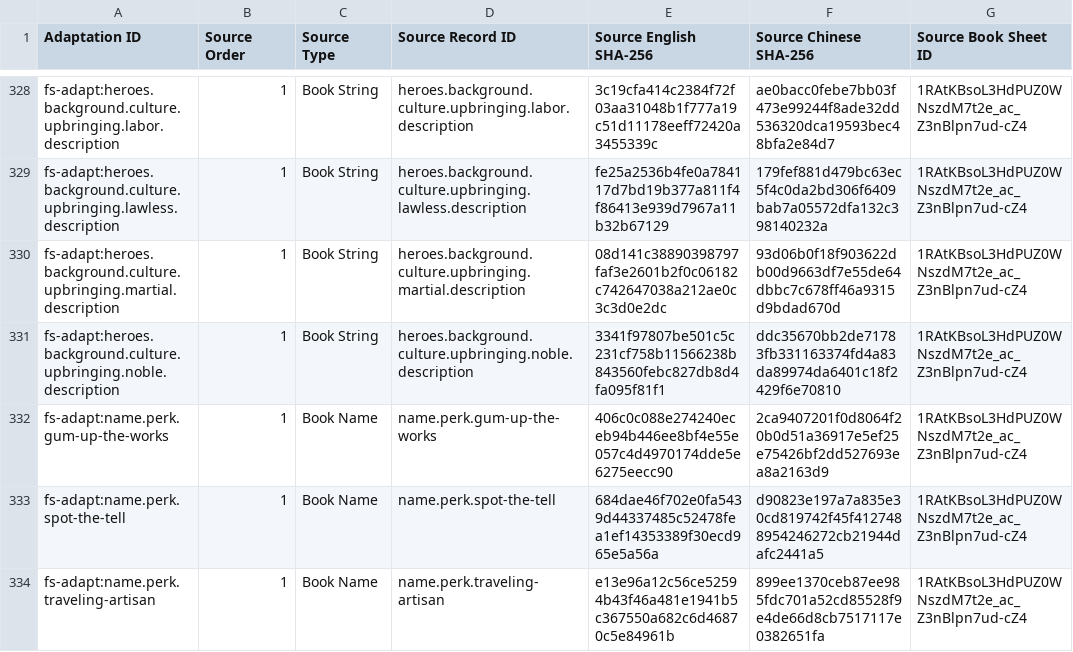
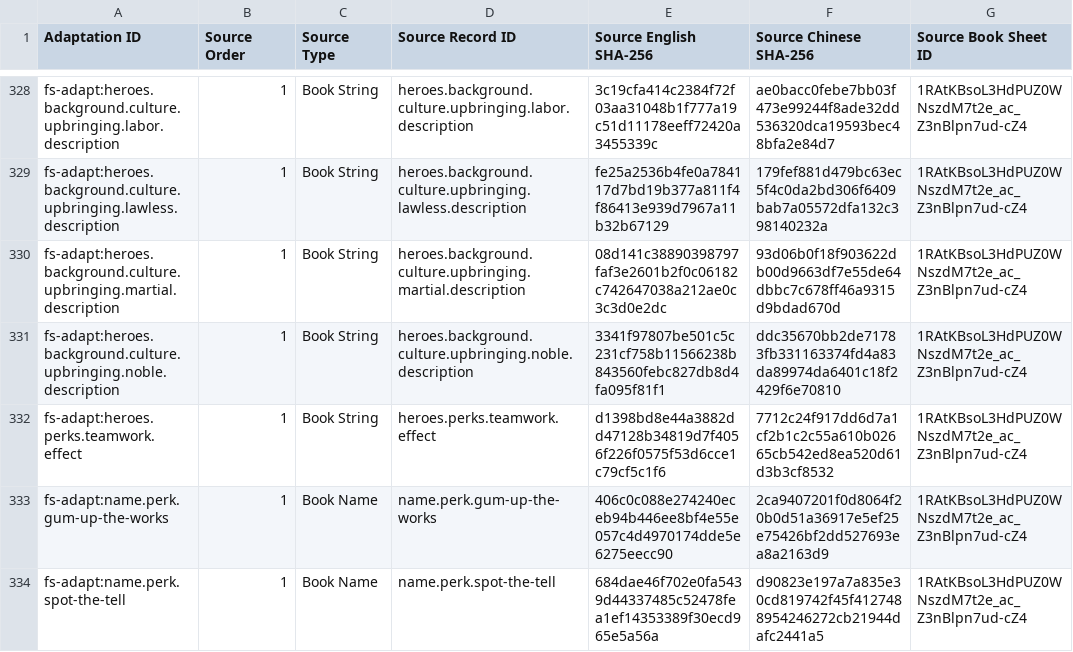
Before and after one commit to boyiad2110/forgesteel-zh-tw, a CSV file: l10n/sheet-snapshot/adaptation-sources.csv, drawn as a sheet; only a part is shown, gaps mark what is left out; the shorter side is filled out with more unchanged rows.

```diff
--- a/l10n/sheet-snapshot/adaptation-sources.csv
+++ b/l10n/sheet-snapshot/adaptation-sources.csv
@@ -331,2 +331,3 @@ fs-adapt:heroes.background.culture.upbringing.martial.description,1,Book String,
 fs-adapt:heroes.background.culture.upbringing.noble.description,1,Book String,heroes.background.culture.upbringing.noble.description,3341f97807be501c5c231cf758b11566238b843560febc827db8d4fa095f81f1,ddc35670bb2de71783fb331163374fd4a83da89974da6401c18f2429f6e70810,1RAtKBsoL3HdPUZ0WNszdM7t2e_ac_Z3nBlpn7ud-cZ4
+fs-adapt:heroes.perks.teamwork.effect,1,Book String,heroes.perks.teamwork.effect,d1398bd8e44a3882dd47128b34819d7f4056f226f0575f53d6cce1c79cf5c1f6,7712c24f917dd6d7a1cf2b1c2c55a610b02665cb542ed8ea520d61d3b3cf8532,1RAtKBsoL3HdPUZ0WNszdM7t2e_ac_Z3nBlpn7ud-cZ4
 fs-adapt:name.perk.gum-up-the-works,1,Book Name,name.perk.gum-up-the-works,406c0c088e274240eceb94b446ee8bf4e55e057c4d4970174dde5e6275eecc90,2ca9407201f0d8064f20b0d51a36917e5ef25e75426bf2dd527693ea8a2163d9,1RAtKBsoL3HdPUZ0WNszdM7t2e_ac_Z3nBlpn7ud-cZ4
```
Also changed, not shown: l10n/sheet-snapshot/adaptations.csv, l10n/sheet-snapshot/names.csv, 14 other files.
